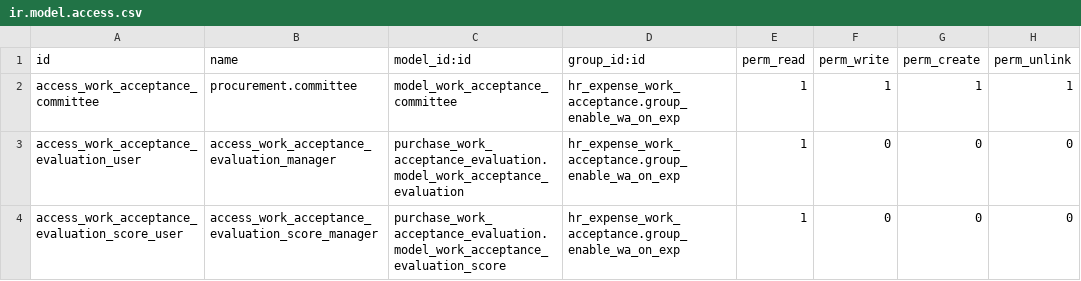
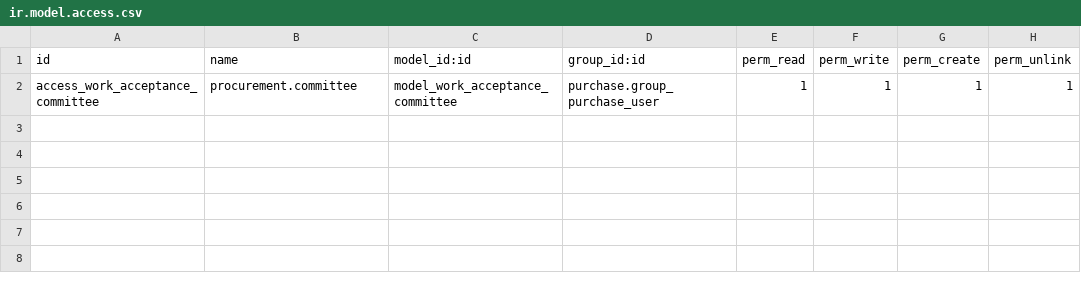
Before and after one commit to OCA/l10n-thailand, a CSV file: l10n_th_gov_work_acceptance/security/ir.model.access.csv, drawn as a sheet.

Commit message:
split to l10n_th_gov_work_acceptance, l10n_th_gov_work_acceptance_expense

```diff
--- a/l10n_th_gov_work_acceptance/security/ir.model.access.csv
+++ b/l10n_th_gov_work_acceptance/security/ir.model.access.csv
@@ -1,4 +1,2 @@
 id,name,model_id:id,group_id:id,perm_read,perm_write,perm_create,perm_unlink
-access_work_acceptance_committee,procurement.committee,model_work_acceptance_committee,hr_expense_work_acceptance.group_enable_wa_on_exp,1,1,1,1
-access_work_acceptance_evaluation_user,access_work_acceptance_evaluation_manager,purchase_work_acceptance_evaluation.model_work_acceptance_evaluation,hr_expense_work_acceptance.group_enable_wa_on_exp,1,0,0,0
-access_work_acceptance_evaluation_score_user,access_work_acceptance_evaluation_score_manager,purchase_work_acceptance_evaluation.model_work_acceptance_evaluation_score,hr_expense_work_acceptance.group_enable_wa_on_exp,1,0,0,0
+access_work_acceptance_committee,procurement.committee,model_work_acceptance_committee,purchase.group_purchase_user,1,1,1,1
```
Also changed, not shown: 13 other files.
